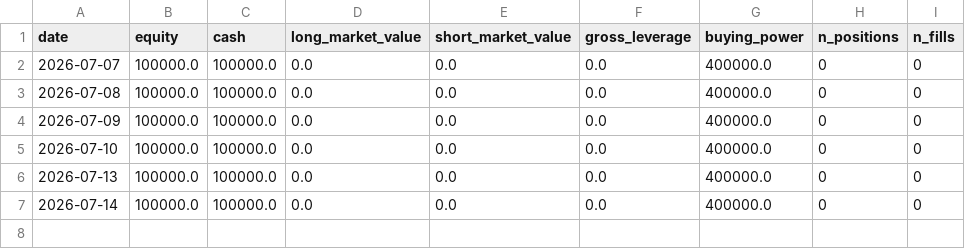
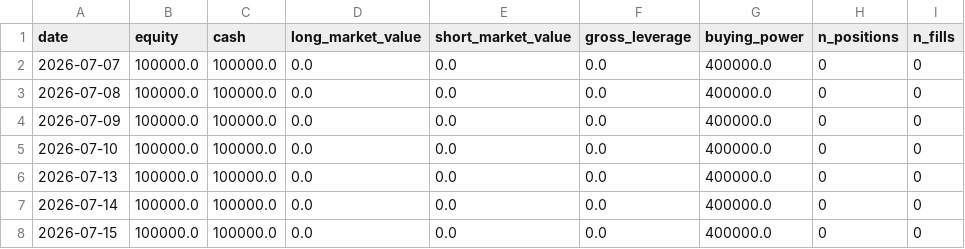
Before and after one commit to NDAR123909/ou-statarb, a CSV file: track_record/equity.csv, drawn as a sheet.

```diff
--- a/track_record/equity.csv
+++ b/track_record/equity.csv
@@ -7 +7,2 @@ date,equity,cash,long_market_value,short_market_value,gross_leverage,buying_powe
 2026-07-14,100000.0,100000.0,0.0,0.0,0.0,400000.0,0,0
+2026-07-15,100000.0,100000.0,0.0,0.0,0.0,400000.0,0,0
```
Also changed, not shown: 5 other files.
